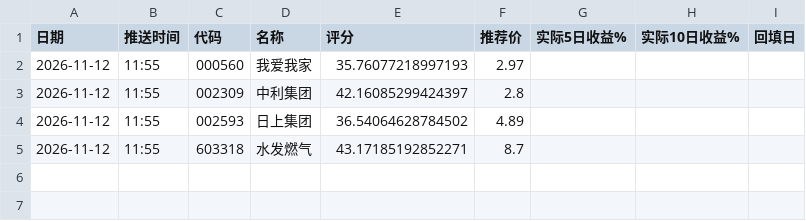
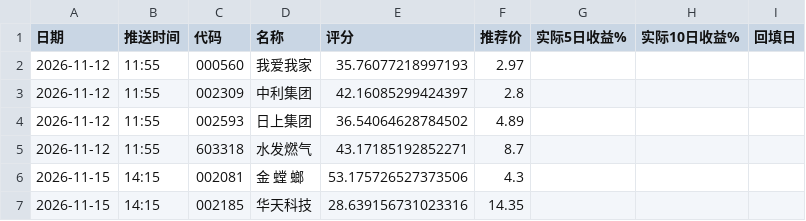
Before and after one commit to laowanghenlan/stock-picker, a CSV file: 实盘台账.csv, drawn as a sheet; the diff names each change by its address in the sheet, - before the commit and + after, or states it on an @@ line.

Commit message:
Web 推送留档 2026-11-15

```diff
--- a/实盘台账.csv
+++ b/实盘台账.csv
+row 6: 2026-11-15 | 14:15 | 002081 | 金 螳 螂 | 53.175726527373506 | 4.3
+row 7: 2026-11-15 | 14:15 | 002185 | 华天科技 | 28.639156731023316 | 14.35
```
